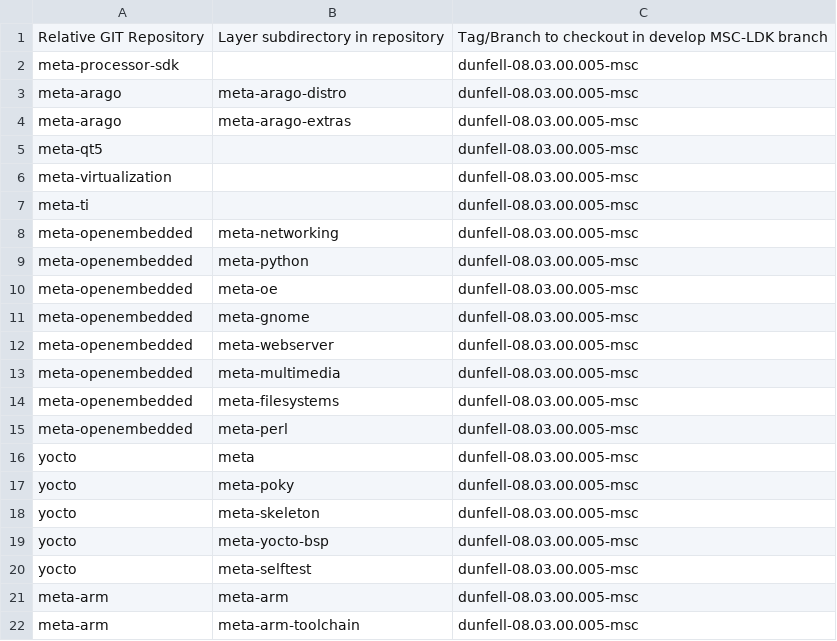
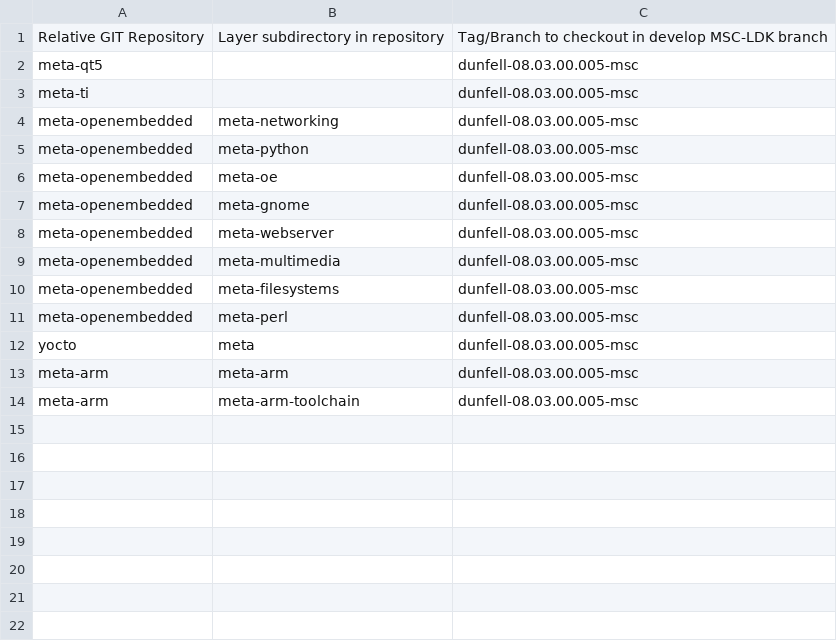
Before and after one commit to sw-emb-nileshpatil/msc-ldk-bsp-recipes-rzg2l, a CSV file: layers-bsp.csv, drawn as a sheet; the diff names each change by its address in the sheet, - before the commit and + after, or states it on an @@ line.

Commit message:
sm2s-am6254: Remove arago distro packages
-Removed packages which is required for arago distro
-Provided packages which is only required for poky distro build

Signed-off-by: Anil Patel <anil.patel@softwebsolutions.com>

```diff
--- a/layers-bsp.csv
+++ b/layers-bsp.csv
-row 2: meta-processor-sdk |  | dunfell-08.03.00.005-msc
-row 3: meta-arago | meta-arago-distro | dunfell-08.03.00.005-msc
-row 4: meta-arago | meta-arago-extras | dunfell-08.03.00.005-msc
-row 6: meta-virtualization |  | dunfell-08.03.00.005-msc
-row 17: yocto | meta-poky | dunfell-08.03.00.005-msc
-row 18: yocto | meta-skeleton | dunfell-08.03.00.005-msc
-row 19: yocto | meta-yocto-bsp | dunfell-08.03.00.005-msc
-row 20: yocto | meta-selftest | dunfell-08.03.00.005-msc
```
